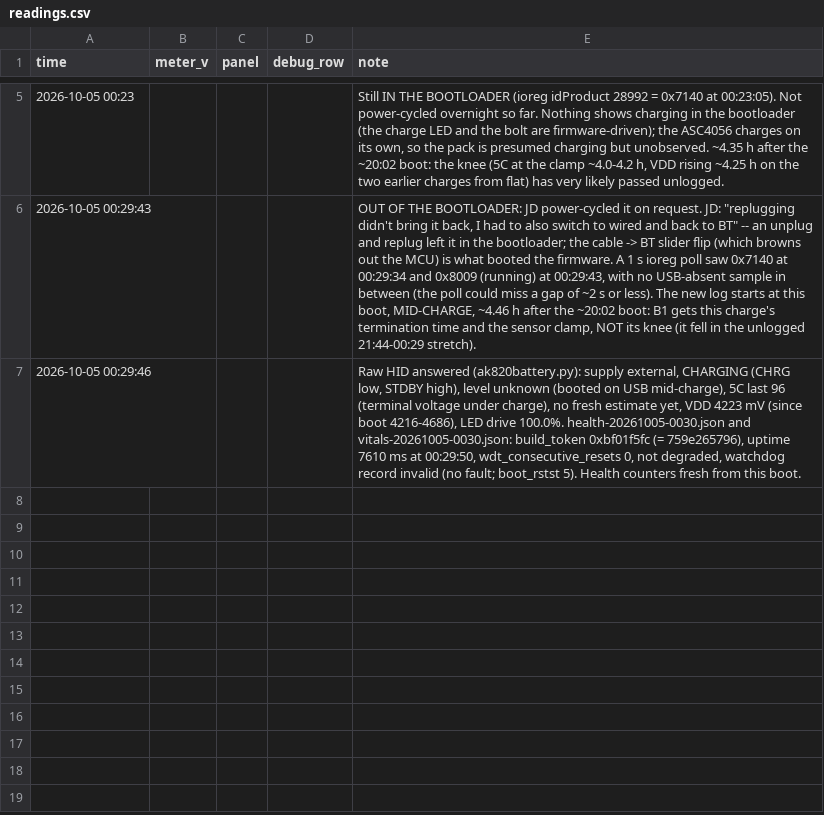
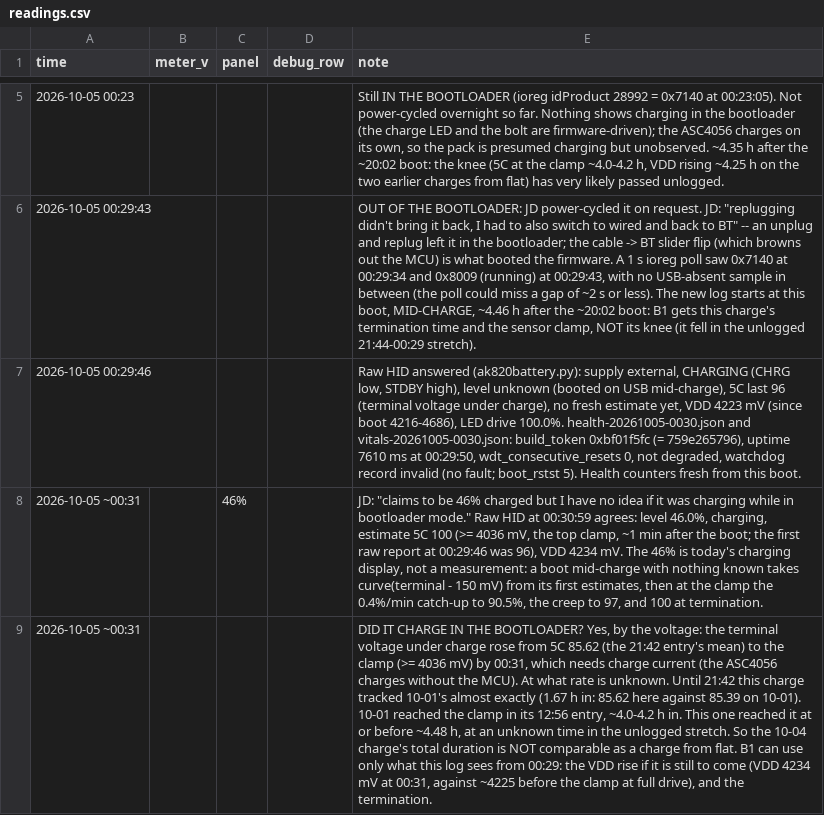
Before and after one commit to jdlien/ak820-pro, a CSV file: history/battery-2026-10-04-charge/readings.csv, drawn as a sheet; only a part is shown, gaps mark what is left out; the diff names each change by its address in the sheet, - before the commit and + after, or states it on an @@ line.

Commit message:
history: 10-04 charge -- JD's 46%, and the evidence it charged in the bootloader
Claude-Session: 0821da9b-72b4-4988-b9a5-3abe3c841cf9

```diff
--- a/history/battery-2026-10-04-charge/readings.csv
+++ b/history/battery-2026-10-04-charge/readings.csv
+row 8: 2026-10-05 ~00:31 |  | 46% |  | JD: "claims to be 46% charged but I have no idea if it was charging while in bootloader mode." Raw HID at 00:30:59 agrees: level 46.0%, charging, estimate 5C 100 (>= 4036 mV, the top clamp, ~1 min after the boot; the first raw report at 00:29:46 was 96), VDD 4234 mV. The 46% is today's charging display, not a measurement: a boot mid-charge with nothing known takes curve(terminal - 150 mV) from its first estimates, then at the clamp the 0.4%/min catch-up to 90.5%, the creep to 97, and 100 at termination.
+row 9: 2026-10-05 ~00:31 |  |  |  | DID IT CHARGE IN THE BOOTLOADER? Yes, by the voltage: the terminal voltage under charge rose from 5C 85.62 (the 21:42 entry's mean) to the clamp (>= 4036 mV) by 00:31, which needs charge current (the ASC4056 charges without the MCU). At what rate is unknown. Until 21:42 this charge tracked 10-01's almost exactly (1.67 h in: 85.62 here against 85.39 on 10-01). 10-01 reached the clamp in its 12:56 entry, ~4.0-4.2 h in. This one reached it at or before ~4.48 h, at an unknown time in the unlogged stretch. So the 10-04 charge's total duration is NOT comparable as a charge from flat. B1 can use only what this log sees from 00:29: the VDD rise if it is still to come (VDD 4234 mV at 00:31, against ~4225 before the clamp at full drive), and the termination.
```
